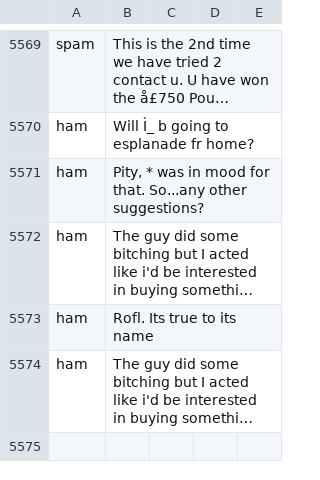
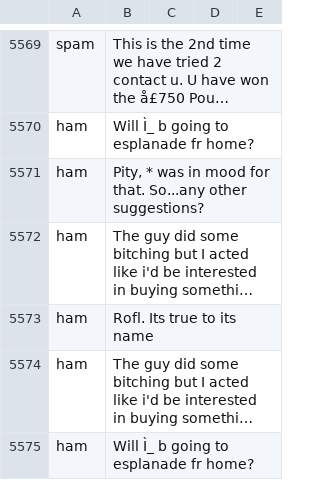
Before and after one commit to nitinjmv/mlops-pipeline, a CSV file: Datasets/spam.csv, drawn as a sheet; only a part is shown, gaps mark what is left out; long unchanged cells end in …; the diff names each change by its address in the sheet, - before the commit and + after, or states it on an @@ line.

Commit message:
test

```diff
--- a/Datasets/spam.csv
+++ b/Datasets/spam.csv
+row 5575: ham | Will Ì_ b going to esplanade fr home?
```
